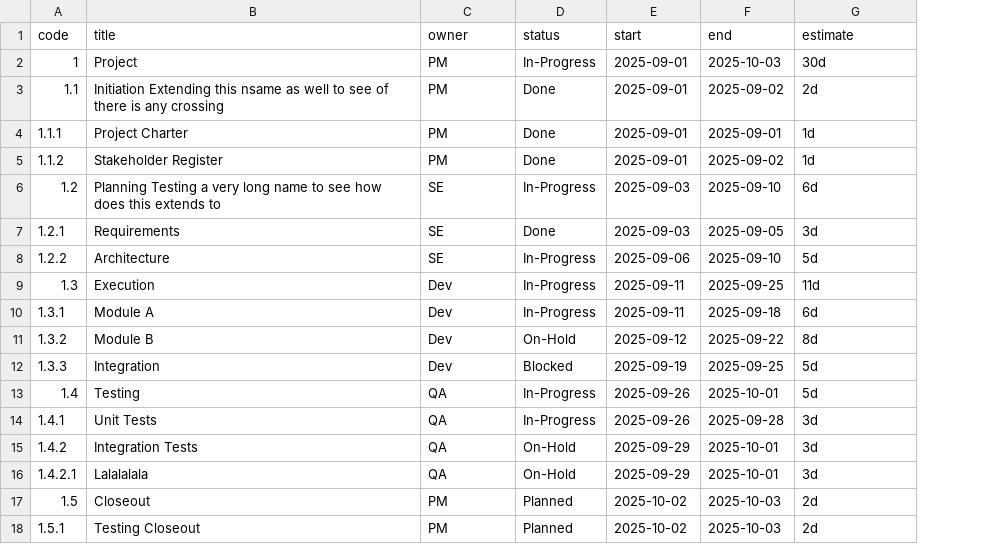
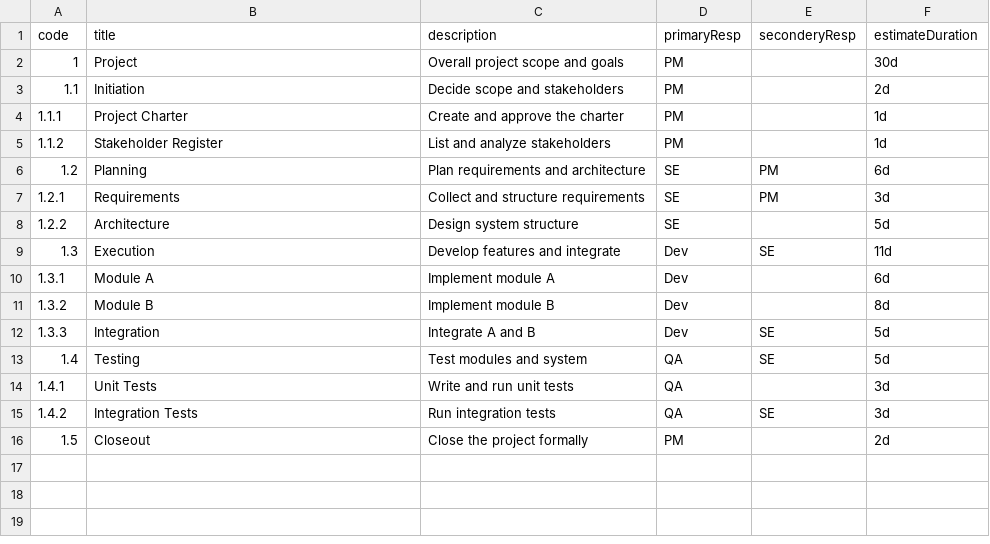
Before and after one commit to mohammedsgf/VisoWBS, a CSV file: example.csv, drawn as a sheet; removed rows and columns are numbered as before the commit, all else as after; the diff names each change by its address in the sheet, - before the commit and + after, or states it on an @@ line.

```diff
--- a/example.csv
+++ b/example.csv
+column C (description), rows 2-16: Overall project scope and goals | Decide scope and stakeholders | Create and approve the charter | List and analyze stakeholders | Plan requirements and architecture | Collect and structure requirements | Design system structure | Develop features and integrate | Implement module A | Implement module B | Integrate A and B | Test modules and system | Write and run unit tests | Run integration tests | Close the project formally
-column D (status), rows 2-15: In-Progress | Done | Done | Done | In-Progress | Done | In-Progress | In-Progress | In-Progress | On-Hold | Blocked | In-Progress | In-Progress | On-Hold; row 17: Planned
-column E (start), rows 2-15: 2025-09-01 | 2025-09-01 | 2025-09-01 | 2025-09-01 | 2025-09-03 | 2025-09-03 | 2025-09-06 | 2025-09-11 | 2025-09-11 | 2025-09-12 | 2025-09-19 | 2025-09-26 | 2025-09-26 | 2025-09-29; row 17: 2025-10-02
-column F (end), rows 2-15: 2025-10-03 | 2025-09-02 | 2025-09-01 | 2025-09-02 | 2025-09-10 | 2025-09-05 | 2025-09-10 | 2025-09-25 | 2025-09-18 | 2025-09-22 | 2025-09-25 | 2025-10-01 | 2025-09-28 | 2025-10-01; row 17: 2025-10-03
+column E (seconderyResp), rows 6-15: PM | PM |  | SE |  |  | SE | SE |  | SE
-D1: owner
+D1: primaryResp
-F1: estimate
+F1: estimateDuration
-B3 (title): Initiation Extending this nsame as well to see of there is any crossing
+B3 (title): Initiation
-B6 (title): Planning Testing a very long name to see how does this extends to
+B6 (title): Planning
-row 16: 1.4.2.1 | Lalalalala | QA | On-Hold | 2025-09-29 | 2025-10-01 | 3d
-row 18: 1.5.1 | Testing Closeout | PM | Planned | 2025-10-02 | 2025-10-03 | 2d
```
Also changed, not shown: 5 other files.
